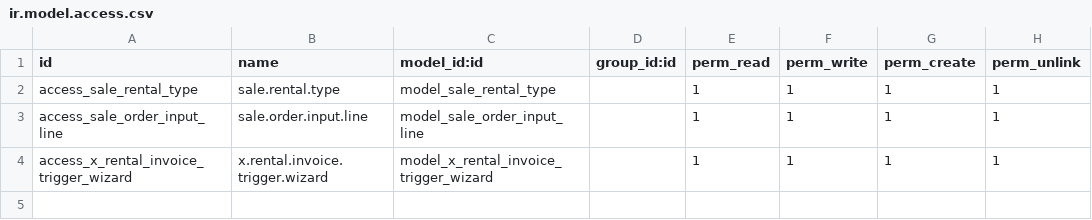
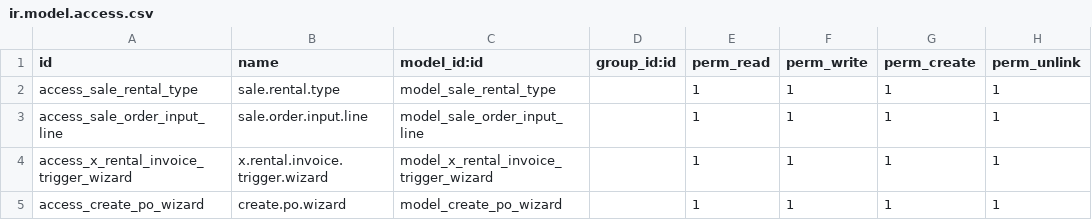
Before and after one commit to KizaruZero/cakrawala_project, a CSV file: x_sale_purchase_custom/security/ir.model.access.csv, drawn as a sheet; the diff names each change by its address in the sheet, - before the commit and + after, or states it on an @@ line.

```diff
--- a/x_sale_purchase_custom/security/ir.model.access.csv
+++ b/x_sale_purchase_custom/security/ir.model.access.csv
+row 5: access_create_po_wizard | create.po.wizard | model_create_po_wizard |  | 1 | 1 | 1 | 1
```
Also changed, not shown: 14 other files.
